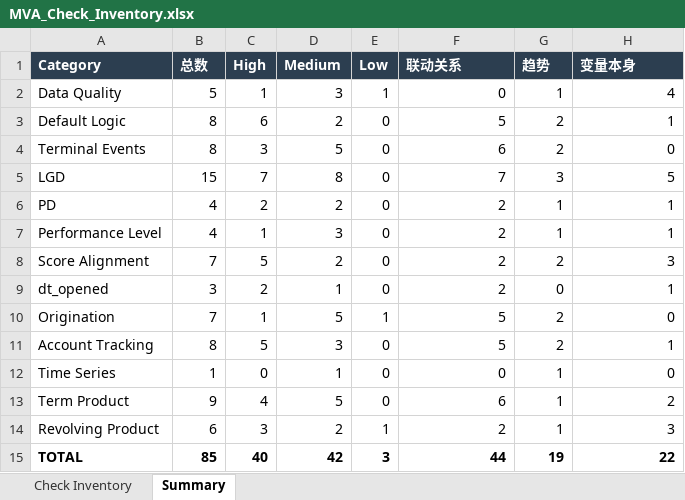
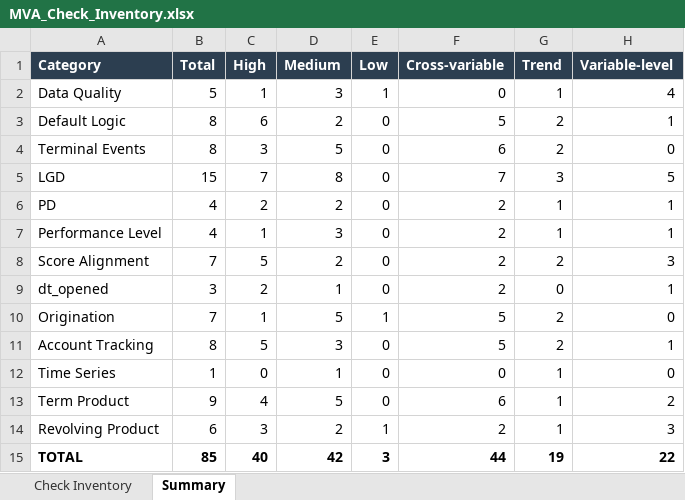
Before and after one commit to PeterXia123/toy-car, an Excel workbook: output/MVA_Check_Inventory.xlsx, sheet Summary, drawn as a sheet; values as stored, in another font and other column widths than the file's, no borders; the diff names each change by its address in the sheet, - before the commit and + after, or states it on an @@ line.

```diff
--- a/output/MVA_Check_Inventory.xlsx (sheet Summary)
+++ b/output/MVA_Check_Inventory.xlsx (sheet Summary)
-B1: 总数
+B1: Total
-F1: 联动关系
+F1: Cross-variable
-G1: 趋势
+G1: Trend
-H1: 变量本身
+H1: Variable-level
```
Also changed, not shown: sheet Check Inventory, output/MVA_Implementation_Plan.xlsx.
